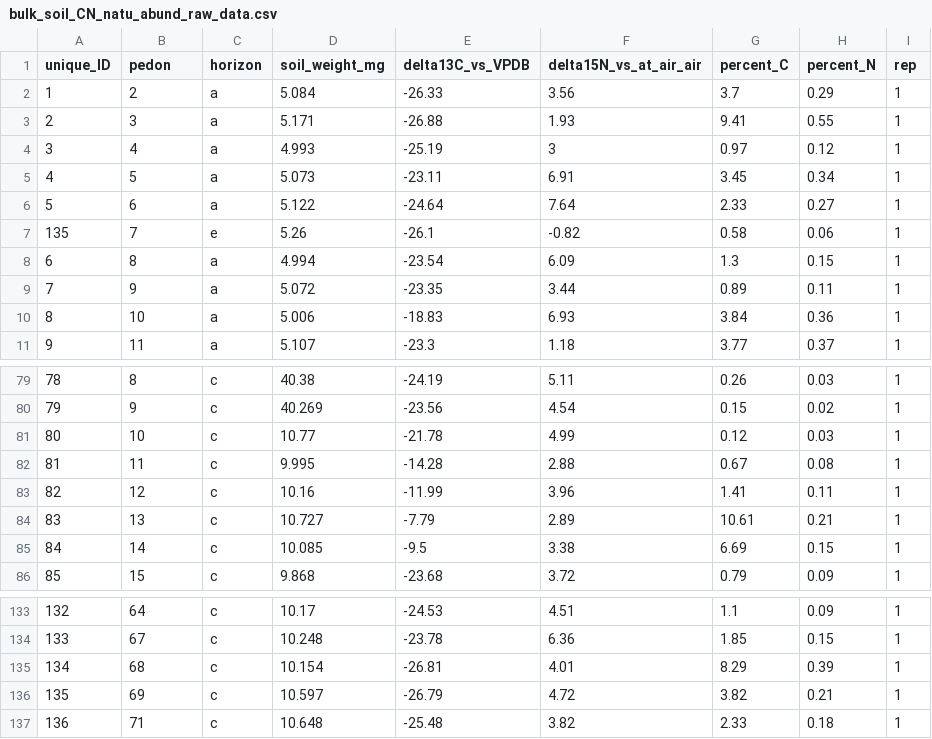
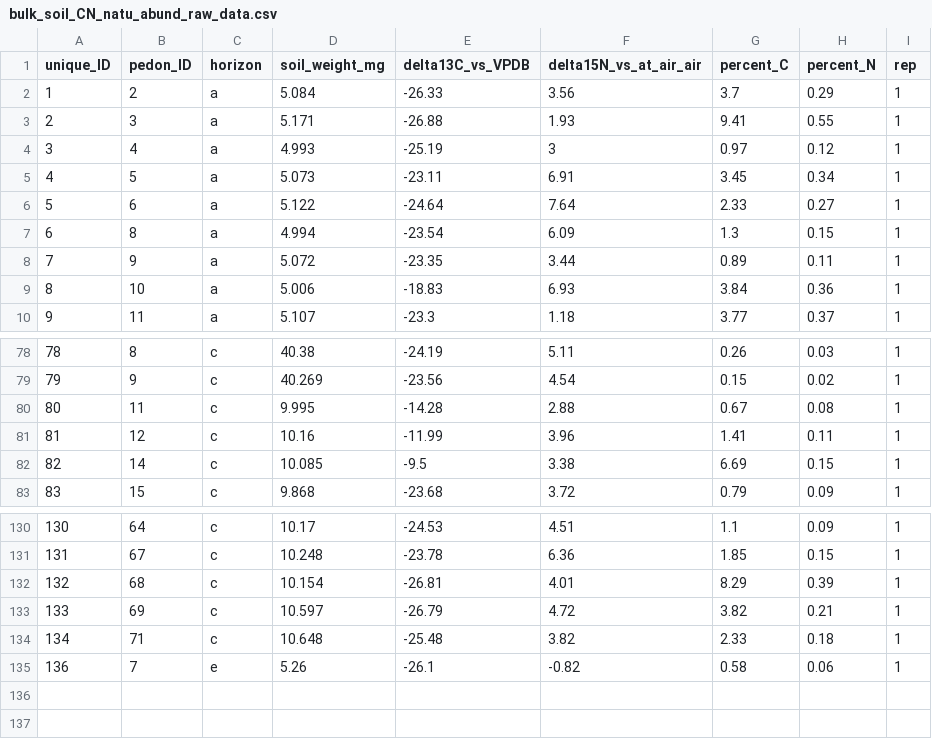
Before and after one commit to itamshab/National-soils, a CSV file: Data/Elemental and isotopes/bulk_soil_CN_natu_abund_raw_data.csv, drawn as a sheet; only a part is shown, gaps mark what is left out; removed rows and columns are numbered as before the commit, all else as after; the diff names each change by its address in the sheet, - before the commit and + after, or states it on an @@ line.

```diff
--- a/Data/Elemental and isotopes/bulk_soil_CN_natu_abund_raw_data.csv
+++ b/Data/Elemental and isotopes/bulk_soil_CN_natu_abund_raw_data.csv
-B1: pedon
+B1: pedon_ID
-row 81: 80 | 10 | c | 10.77 | -21.78 | 4.99 | 0.12 | 0.03 | 1
@@ column A (unique_ID) renumbered between rows 80 and 134 @@
-row 84: 83 | 13 | c | 10.727 | -7.79 | 2.89 | 10.61 | 0.21 | 1
@@ row 7 moved to row 135: 136 @@
```
Also changed, not shown: Data/Moisture/soil_moisture_raw_data.csv, 1 other file.
